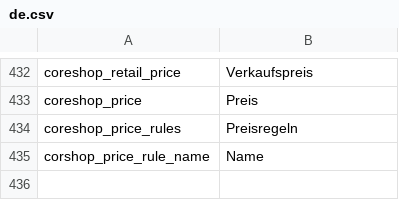
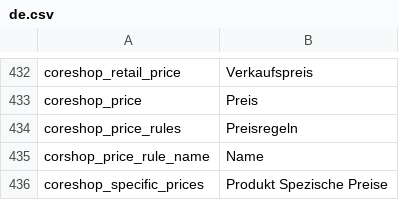
Before and after one commit to coreshop/CoreShop, a CSV file: static/texts/de.csv, drawn as a sheet; only a part is shown, gaps mark what is left out.

Commit message:
add product specific prices as editable

```diff
--- a/static/texts/de.csv
+++ b/static/texts/de.csv
@@ -435 +435,2 @@
 "corshop_price_rule_name","Name"
+"coreshop_specific_prices","Produkt Spezische Preise"
```
Also changed, not shown: static/texts/en.csv, 31 other files.
